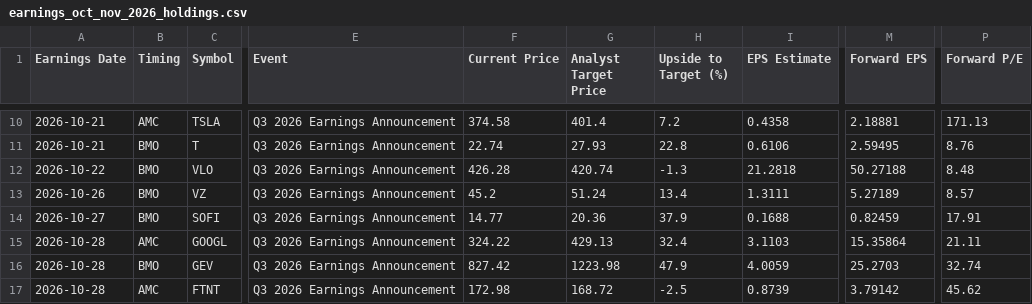
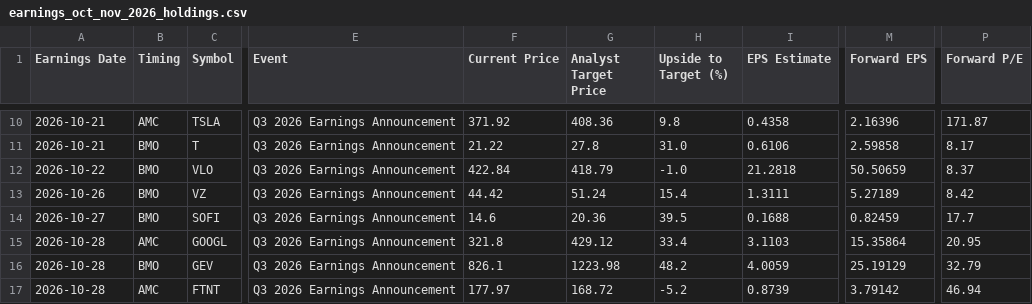
Before and after one commit to neelbarve/closewatchmarket, a CSV file: output/earnings_oct_nov_2026_holdings.csv, drawn as a sheet; only a part is shown, gaps mark what is left out; the diff covers the shown part only; the diff names each change by its address in the sheet, - before the commit and + after, or states it on an @@ line.

```diff
--- a/output/earnings_oct_nov_2026_holdings.csv
+++ b/output/earnings_oct_nov_2026_holdings.csv
-F10 (Current Price): 374.58
+F10 (Current Price): 371.92
-G10 (Analyst Target Price): 401.4
+G10 (Analyst Target Price): 408.36
-H10 (Upside to Target (%)): 7.2
+H10 (Upside to Target (%)): 9.8
-M10 (Forward EPS): 2.18881
+M10 (Forward EPS): 2.16396
-P10 (Forward P/E): 171.13
+P10 (Forward P/E): 171.87
-F11 (Current Price): 22.74
+F11 (Current Price): 21.22
-G11 (Analyst Target Price): 27.93
+G11 (Analyst Target Price): 27.8
-H11 (Upside to Target (%)): 22.8
+H11 (Upside to Target (%)): 31.0
-M11 (Forward EPS): 2.59495
+M11 (Forward EPS): 2.59858
-P11 (Forward P/E): 8.76
+P11 (Forward P/E): 8.17
-F12 (Current Price): 426.28
+F12 (Current Price): 422.84
-G12 (Analyst Target Price): 420.74
+G12 (Analyst Target Price): 418.79
-H12 (Upside to Target (%)): -1.3
+H12 (Upside to Target (%)): -1.0
-M12 (Forward EPS): 50.27188
+M12 (Forward EPS): 50.50659
-P12 (Forward P/E): 8.48
+P12 (Forward P/E): 8.37
-F13 (Current Price): 45.2
+F13 (Current Price): 44.42
-H13 (Upside to Target (%)): 13.4
+H13 (Upside to Target (%)): 15.4
-P13 (Forward P/E): 8.57
+P13 (Forward P/E): 8.42
-F14 (Current Price): 14.77
+F14 (Current Price): 14.6
-H14 (Upside to Target (%)): 37.9
+H14 (Upside to Target (%)): 39.5
-P14 (Forward P/E): 17.91
+P14 (Forward P/E): 17.7
-F15 (Current Price): 324.22
+F15 (Current Price): 321.8
-G15 (Analyst Target Price): 429.13
+G15 (Analyst Target Price): 429.12
-H15 (Upside to Target (%)): 32.4
+H15 (Upside to Target (%)): 33.4
-P15 (Forward P/E): 21.11
+P15 (Forward P/E): 20.95
-F16 (Current Price): 827.42
+F16 (Current Price): 826.1
-H16 (Upside to Target (%)): 47.9
+H16 (Upside to Target (%)): 48.2
-M16 (Forward EPS): 25.2703
+M16 (Forward EPS): 25.19129
-P16 (Forward P/E): 32.74
+P16 (Forward P/E): 32.79
-F17 (Current Price): 172.98
+F17 (Current Price): 177.97
-H17 (Upside to Target (%)): -2.5
+H17 (Upside to Target (%)): -5.2
-P17 (Forward P/E): 45.62
+P17 (Forward P/E): 46.94
```
Also changed, not shown: 153 edited cells elsewhere in this file, data/calendar.csv, output/earnings_oct_nov_2026.csv.
